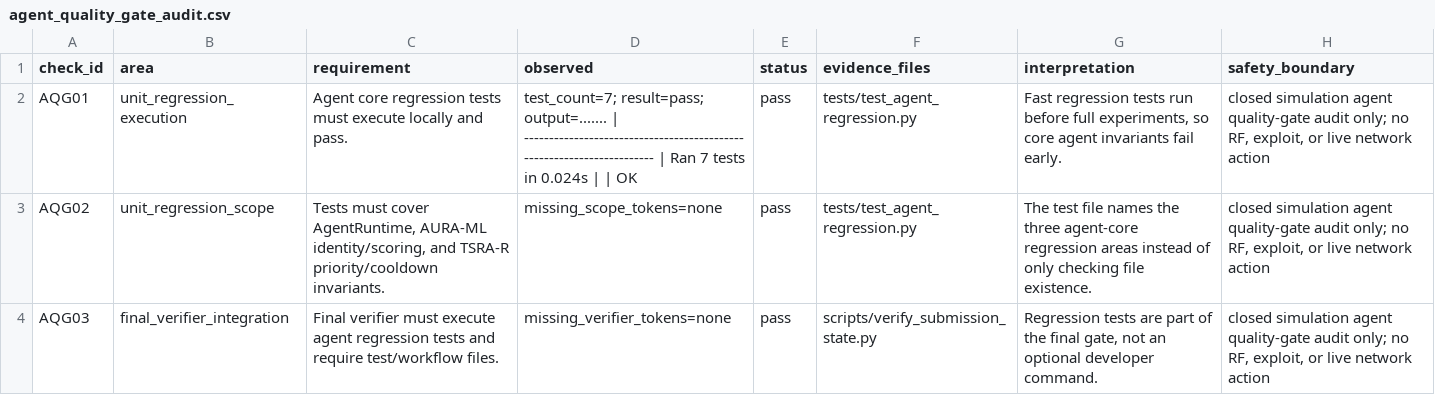
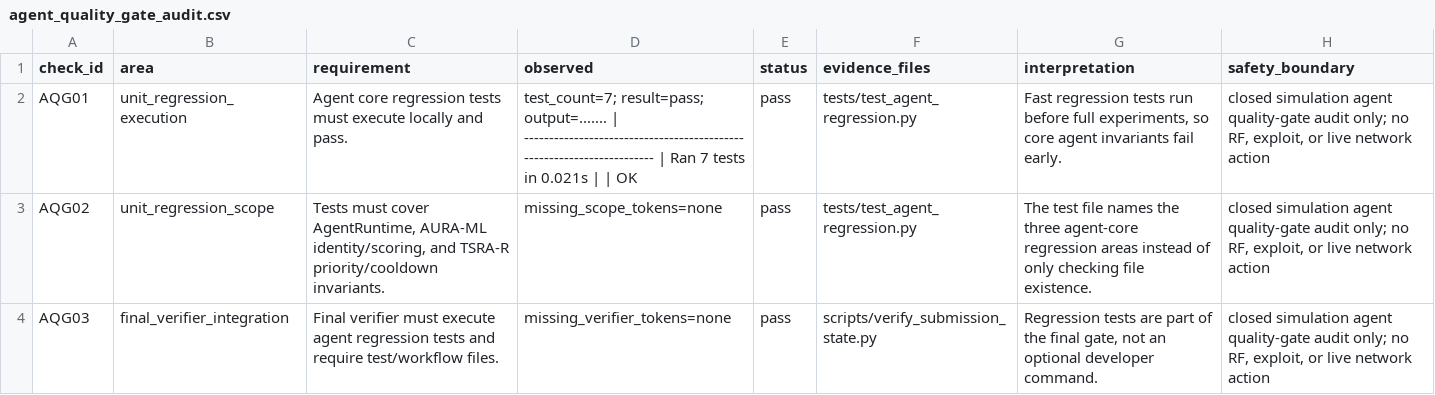
Before and after one commit to Hbin77/LIG_DAH_AGI, a CSV file: outputs/report_tables/agent_quality_gate_audit.csv, drawn as a sheet; only a part is shown.

```diff
--- a/outputs/report_tables/agent_quality_gate_audit.csv
+++ b/outputs/report_tables/agent_quality_gate_audit.csv
@@ -1,3 +1,3 @@
 check_id,area,requirement,observed,status,evidence_files,interpretation,safety_boundary
-AQG01,unit_regression_execution,Agent core regression tests must execute locally and pass.,test_count=7; result=pass; output=....... | ---------------------------------------------------------------------- | Ran 7 tests in 0.024s |  | OK,pass,tests/test_agent_regression.py,"Fast regression tests run before full experiments, so core agent invariants fail early.","closed simulation agent quality-gate audit only; no RF, exploit, or live network action"
+AQG01,unit_regression_execution,Agent core regression tests must execute locally and pass.,test_count=7; result=pass; output=....... | ---------------------------------------------------------------------- | Ran 7 tests in 0.021s |  | OK,pass,tests/test_agent_regression.py,"Fast regression tests run before full experiments, so core agent invariants fail early.","closed simulation agent quality-gate audit only; no RF, exploit, or live network action"
 AQG02,unit_regression_scope,"Tests must cover AgentRuntime, AURA-ML identity/scoring, and TSRA-R priority/cooldown invariants.",missing_scope_tokens=none,pass,tests/test_agent_regression.py,The test file names the three agent-core regression areas instead of only checking file existence.,"closed simulation agent quality-gate audit only; no RF, exploit, or live network action"
```
Also changed, not shown: 6 other files.
